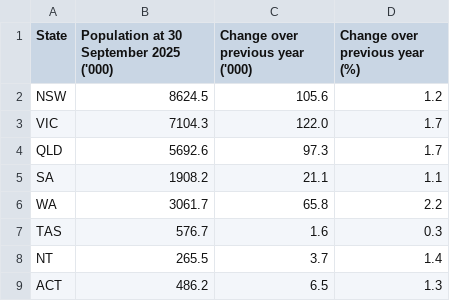
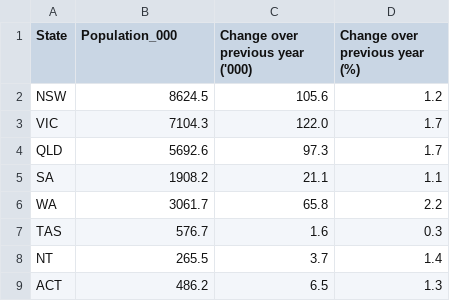
Before and after one commit to ehil0019/3179, a CSV file: data/population_by_state.csv, drawn as a sheet.

Commit message:
Update population_by_state.csv

```diff
--- a/data/population_by_state.csv
+++ b/data/population_by_state.csv
@@ -1,2 +1,2 @@
-State,Population at 30 September 2025 ('000),Change over previous year ('000),Change over previous year (%)
+State,Population_000,Change over previous year ('000),Change over previous year (%)
 NSW,8624.5,105.6,1.2
```
